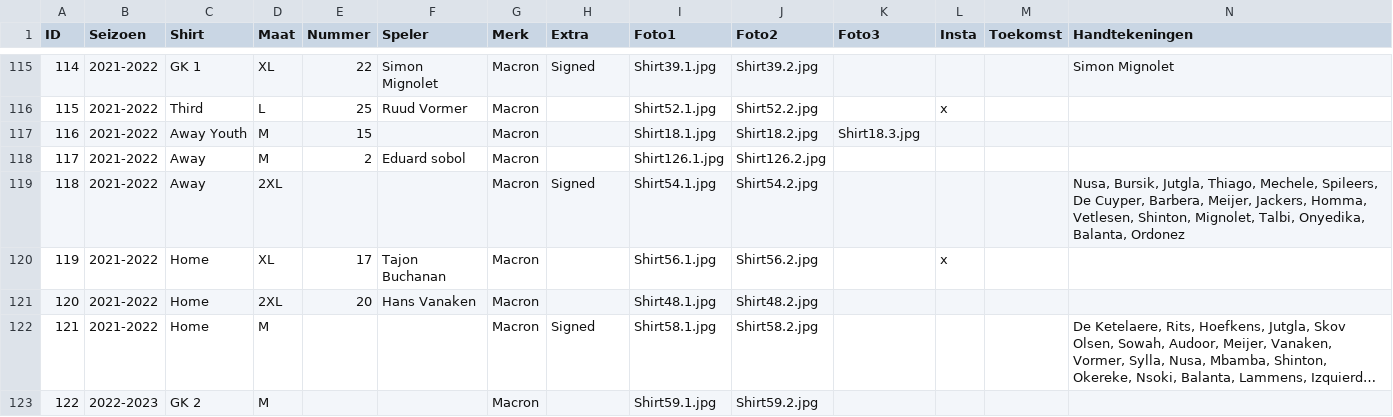
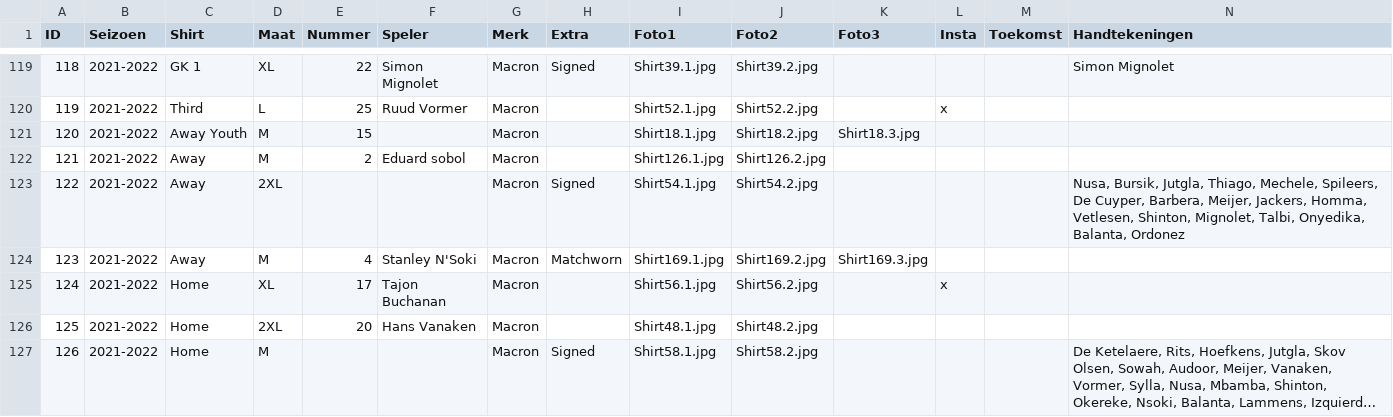
Before and after one commit to MatteoDeMoor/MatteoDeMoor.github.io, a CSV file: csv/shirts.csv, drawn as a sheet; only a part is shown, gaps mark what is left out; the shorter side is filled out with more unchanged rows; long unchanged cells end in …; rows hold the shown columns only; the diff covers the shown part only; the diff names each change by its address in the sheet, - before the commit and + after, or states it on an @@ line.

Commit message:
Add shirts (10 matchworns)

```diff
--- a/csv/shirts.csv
+++ b/csv/shirts.csv
@@ column A (ID) renumbered from row 36 down @@
+row 124: 123 | 2021-2022 | Away | M | 4 | Stanley N'Soki | Macron | Matchworn | Shirt169.1.jpg | Shirt169.2.jpg | Shirt169.3.jpg
```
Also changed, not shown: 9 added rows, 2 removed rows and 3 edited cells elsewhere in this file, 31 other files.
